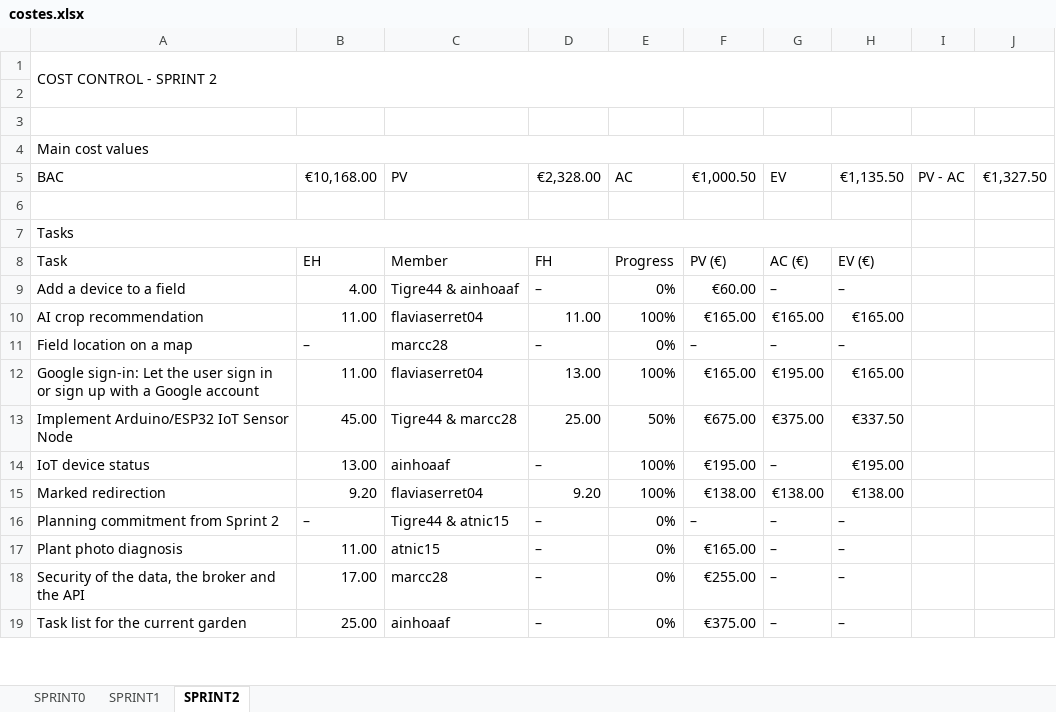
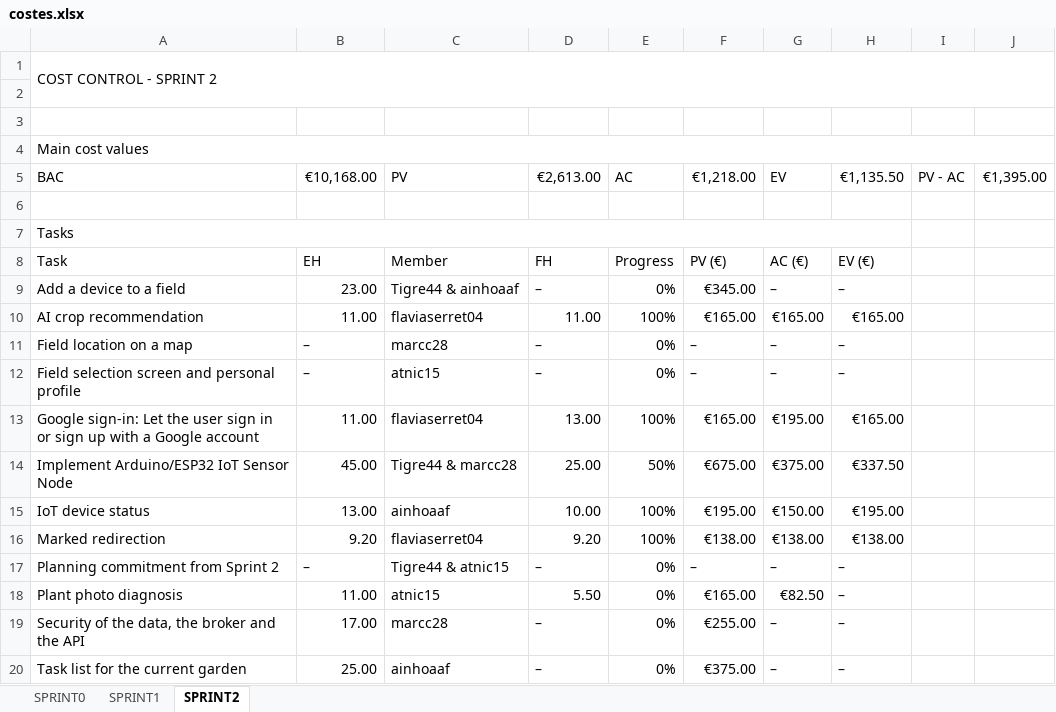
Before and after one commit to marcc28/AGRITWIN, an Excel workbook: reports/costes.xlsx, sheet SPRINT2, drawn as a sheet; only a part is shown; values as stored, in another font and other column widths than the file's, no cell formats; conditional formats not drawn; addresses are those after the commit; the diff covers the shown part only; the diff names each change by its address in the sheet, - before the commit and + after, or states it on an @@ line.

```diff
--- a/reports/costes.xlsx (sheet SPRINT2)
+++ b/reports/costes.xlsx (sheet SPRINT2)
-D5: €2,328.00
+D5: €2,613.00
-F5: €1,000.50
+F5: €1,218.00
-J5: €1,327.50
+J5: €1,395.00
-B9: 4.00
+B9: 23.00
-F9: €60.00
+F9: €345.00
+row 12: Field selection screen and personal profile | – | atnic15 | – | 0% | – | – | –
-D15: –
+D15: 10.00
-G15: –
+G15: €150.00
-D18: –
+D18: 5.50
-G18: –
+G18: €82.50
```
Also changed, not shown: 15 edited cells elsewhere in this sheet, cell formats, 1 other file.
